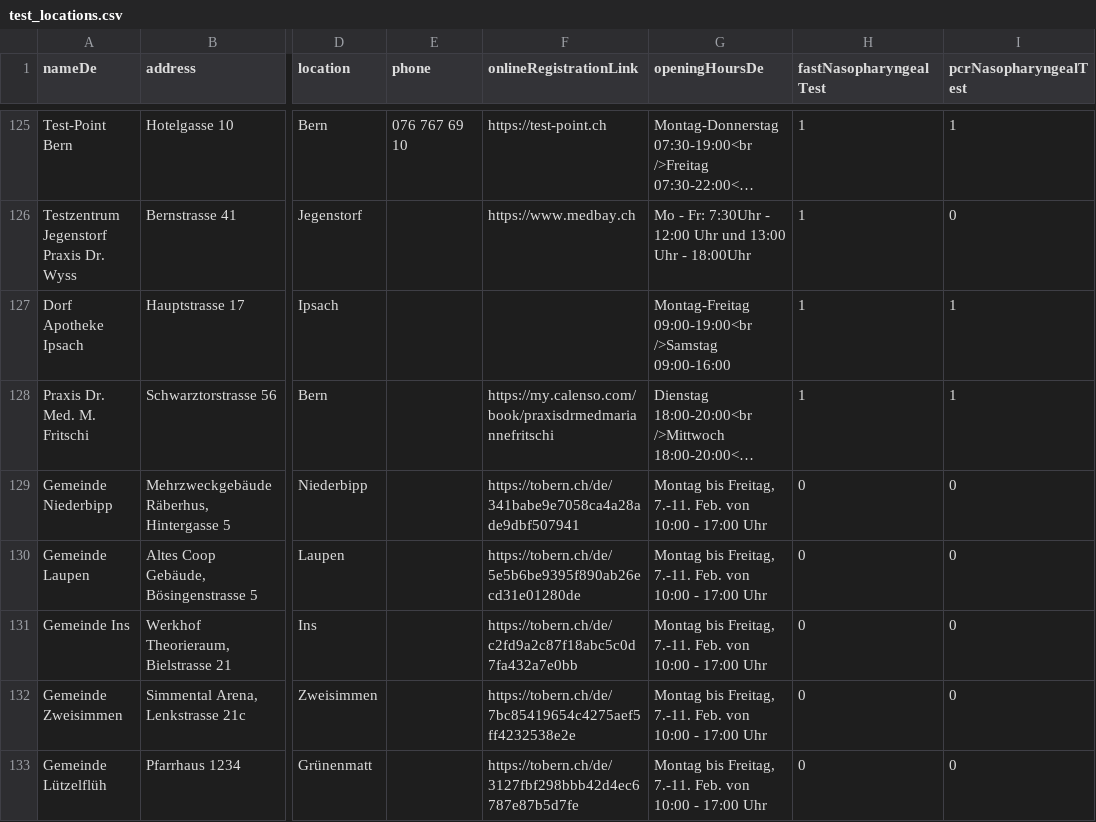
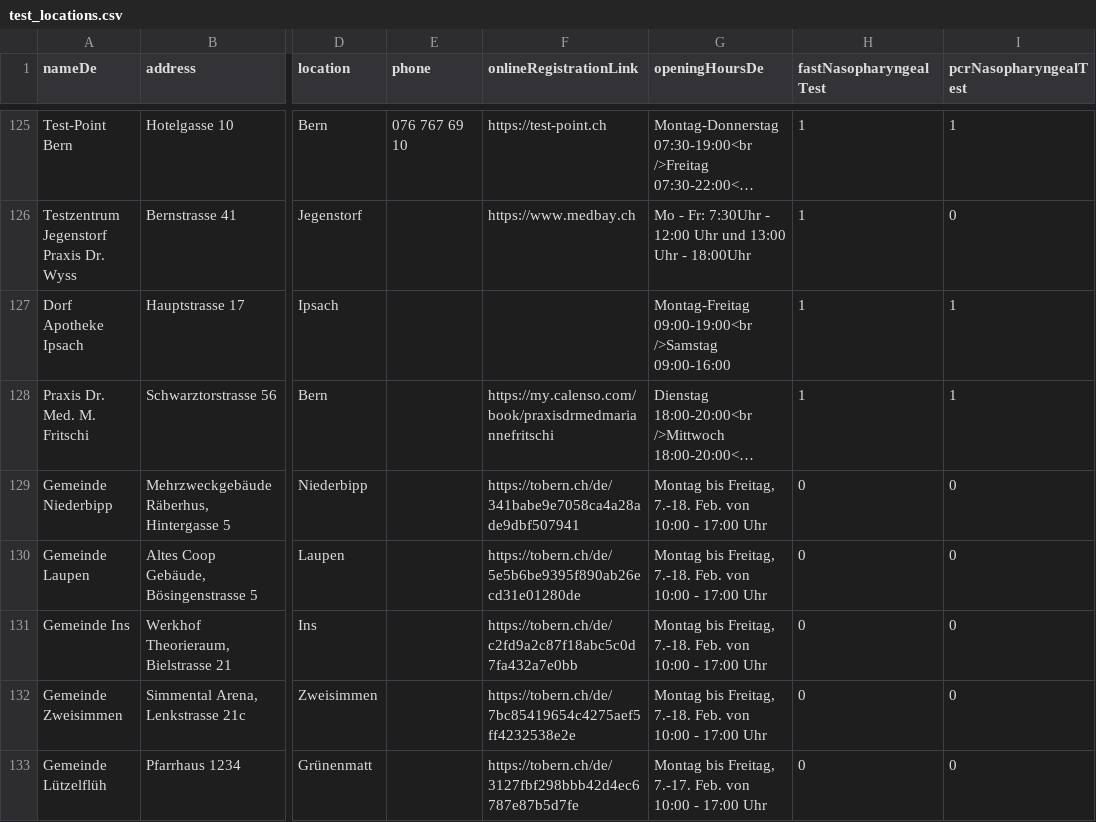
Before and after one commit to openDataBE/TestOffer, a CSV file: test_locations.csv, drawn as a sheet; only a part is shown, gaps mark what is left out; long unchanged cells end in …; the diff covers the shown part only; the diff names each change by its address in the sheet, - before the commit and + after, or states it on an @@ line.

```diff
--- a/test_locations.csv
+++ b/test_locations.csv
-G129:G132 (openingHoursDe): …bis Freitag, 7.-11. Feb. von…
+G129:G132 (openingHoursDe): …bis Freitag, 7.-18. Feb. von…
-G133 (openingHoursDe): …bis Freitag, 7.-11. Feb. von…
+G133 (openingHoursDe): …bis Freitag, 7.-17. Feb. von…
```
Also changed, not shown: 11 edited cells elsewhere in this file.
